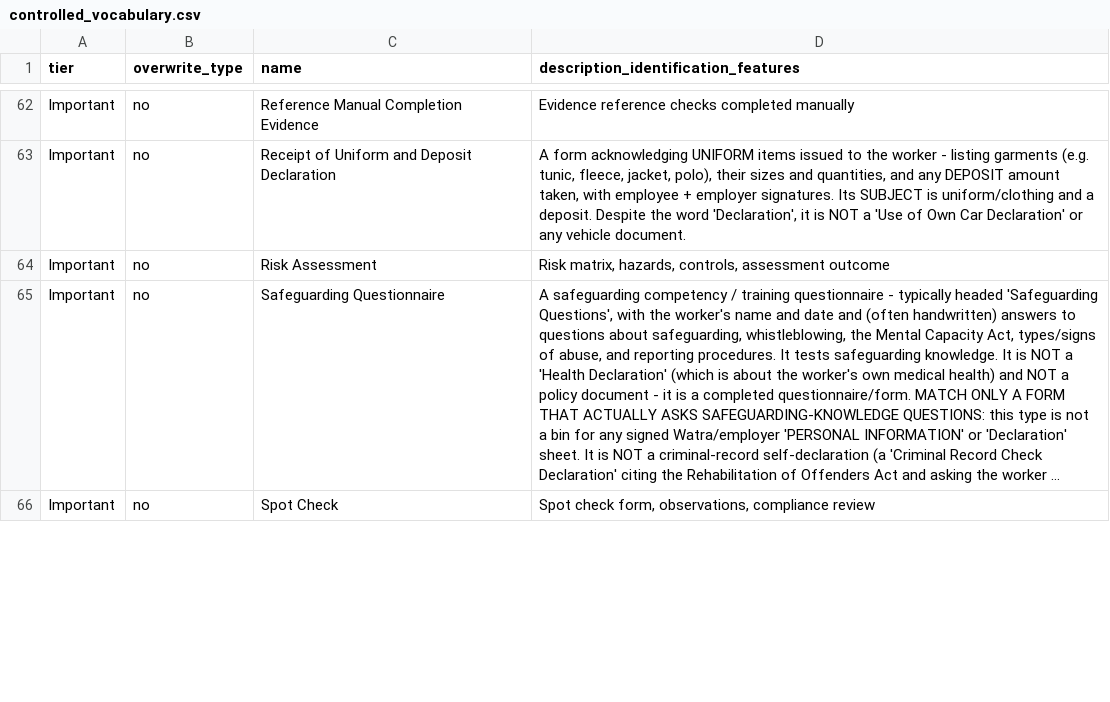
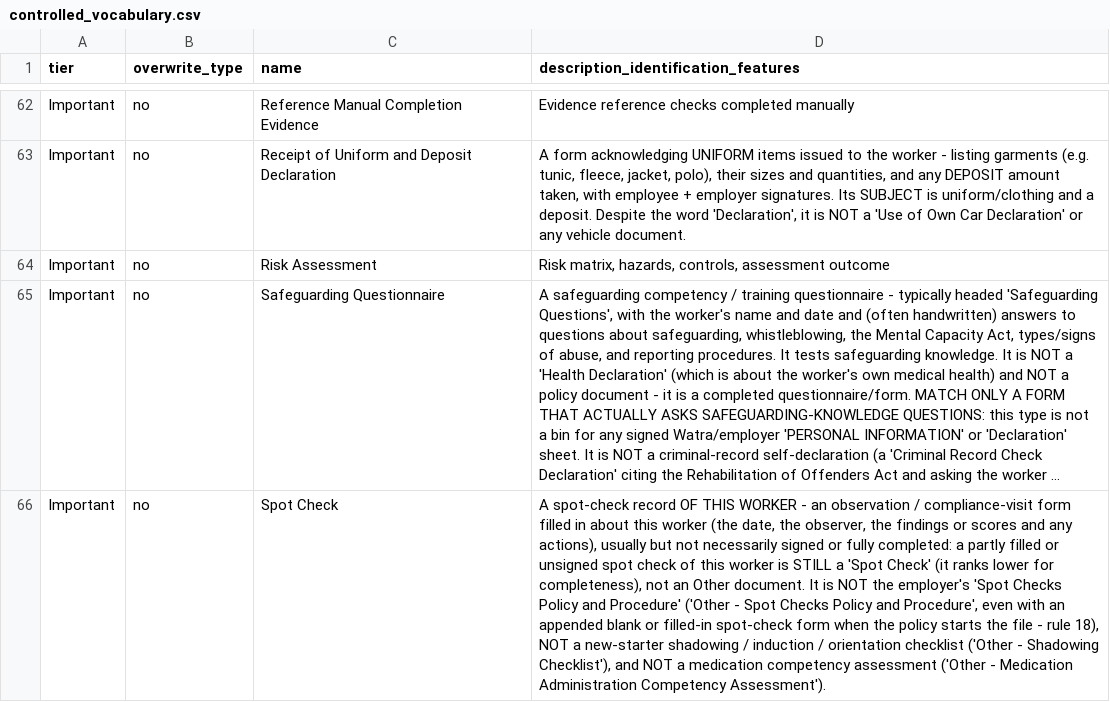
Before and after one commit to alijabbar04/lifted-stage2-processing, a CSV file: vocabulary/controlled_vocabulary.csv, drawn as a sheet; only a part is shown, gaps mark what is left out; long unchanged cells end in …; the diff covers the shown part only; the diff names each change by its address in the sheet, - before the commit and + after, or states it on an @@ line.

```diff
--- a/vocabulary/controlled_vocabulary.csv
+++ b/vocabulary/controlled_vocabulary.csv
-D66: Spot check form, observations, compliance review
+D66: A spot-check record OF THIS WORKER - an observation / compliance-visit form filled in about this worker (the date, the observer, the findings or scores and any actions), usually but not necessarily signed or fully completed: a partly filled or unsigned spot check of this worker is STILL a 'Spot Check' (it ranks lower for completeness), not an Other document. It is NOT the employer's 'Spot Checks Policy and Procedure' ('Other - Spot Checks Policy and Procedure', even with an appended blank or filled-in spot-check form when the policy starts the file - rule 18), NOT a new-starter shadowing / induction / orientation checklist ('Other - Shadowing Checklist'), and NOT a medication competency assessment ('Other - Medication Administration Competency Assessment').
```
Also changed, not shown: 4 edited cells elsewhere in this file, 21 other files.
